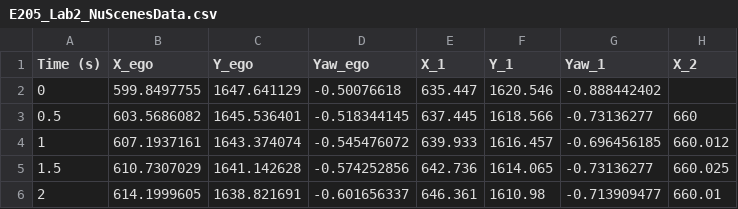
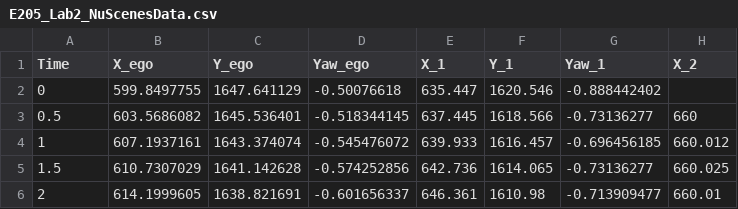
Before and after one commit to peterjohnsonhmc/E205, a CSV file: Lab2/E205_Lab2_NuScenesData.csv, drawn as a sheet; only a part is shown; the diff names each change by its address in the sheet, - before the commit and + after, or states it on an @@ line.

```diff
--- a/Lab2/E205_Lab2_NuScenesData.csv
+++ b/Lab2/E205_Lab2_NuScenesData.csv
-A1: Time (s)
+A1: Time
```
Also changed, not shown: 2 other files.
